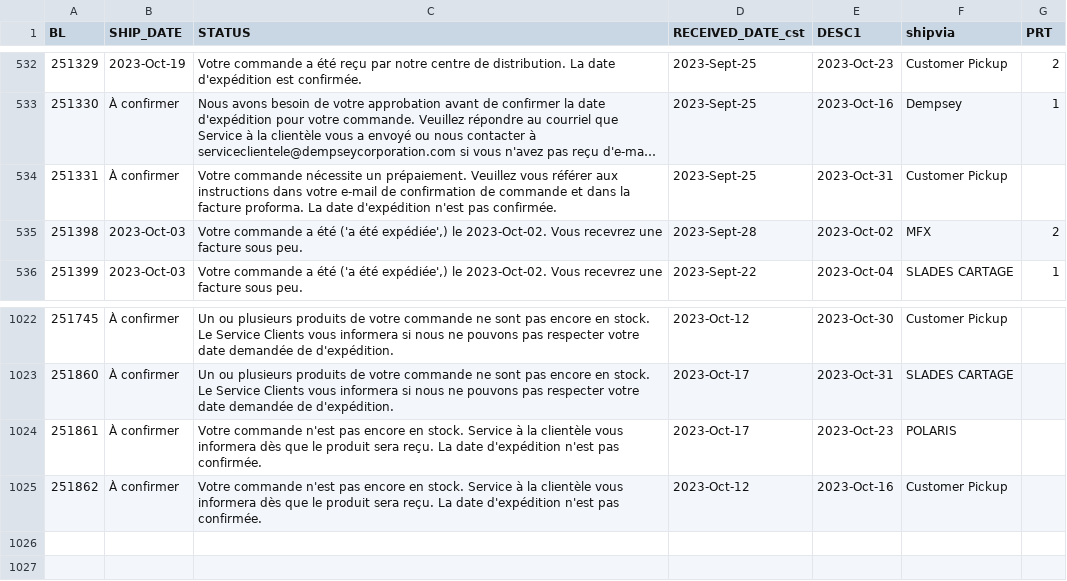
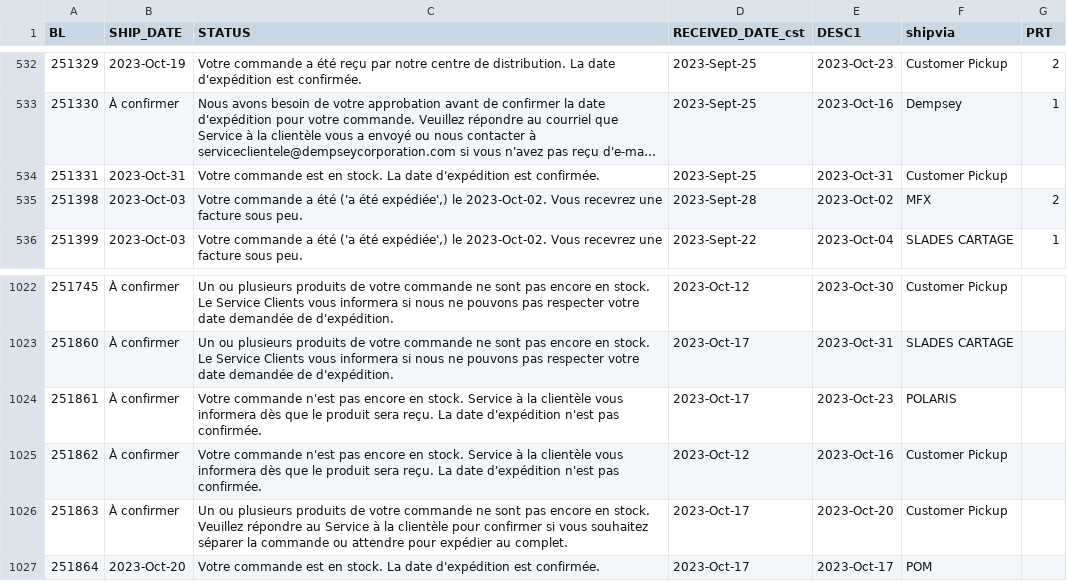
Before and after one commit to dempseysystems/dempseysystems.github.io, a CSV file: shipments-french - Dempsey Canada.csv, drawn as a sheet; only a part is shown, gaps mark what is left out; long unchanged cells end in …; the diff names each change by its address in the sheet, - before the commit and + after, or states it on an @@ line.

```diff
--- a/shipments-french - Dempsey Canada.csv
+++ b/shipments-french - Dempsey Canada.csv
-B534 (SHIP_DATE): À confirmer
+B534 (SHIP_DATE): 2023-Oct-31
-C534 (STATUS): Votre commande nécessite un prépaiement. Veuillez vous référer aux instructions dans votre e-mail de confirmation de commande et dans la facture proforma. La date d'expédition n'est pas confirmée.
+C534 (STATUS): Votre commande est en stock. La date d'expédition est confirmée.
+row 1026: 251863 | À confirmer | Un ou plusieurs produits de votre commande ne sont pas encore en stock. Veuillez répondre au Service à la clientèle pour confirmer si vous souhaitez séparer la commande ou attendre pour expédier au complet. | 2023-Oct-17 | 2023-Oct-20 | Customer Pickup
+row 1027: 251864 | 2023-Oct-20 | Votre commande est en stock. La date d'expédition est confirmée. | 2023-Oct-17 | 2023-Oct-17 | POM
```
Also changed, not shown: 2 other files.
